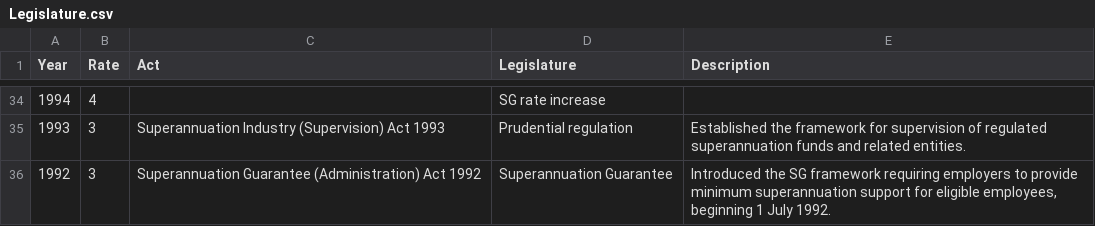
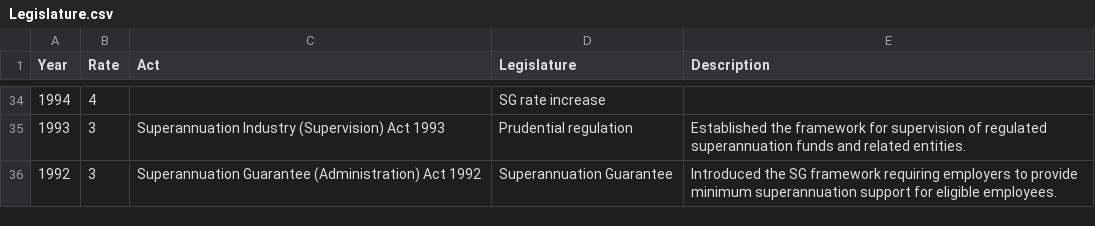
Before and after one commit to decentlydonedata/superannuation, a CSV file: src/data/raw/Legislature.csv, drawn as a sheet; only a part is shown, gaps mark what is left out.

```diff
--- a/src/data/raw/Legislature.csv
+++ b/src/data/raw/Legislature.csv
@@ -35,2 +35,2 @@ Year,Rate,Act,Legislature,Description
 1993,3,Superannuation Industry (Supervision) Act 1993,Prudential regulation,Established the framework for supervision of regulated superannuation funds and related entities.
-1992,3,Superannuation Guarantee (Administration) Act 1992,Superannuation Guarantee,"Introduced the SG framework requiring employers to provide minimum superannuation support for eligible employees, beginning 1 July 1992."
+1992,3,Superannuation Guarantee (Administration) Act 1992,Superannuation Guarantee,Introduced the SG framework requiring employers to provide minimum superannuation support for eligible employees.
```
Also changed, not shown: src/data/clean/word_cloud.csv, 13 other files.
